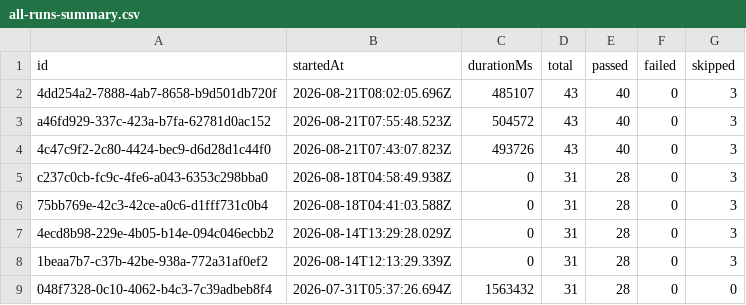
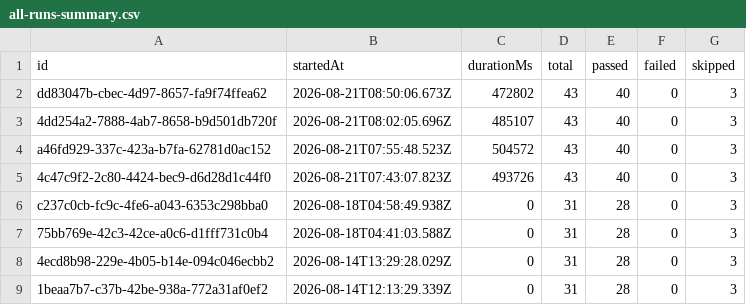
Before and after one commit to Shunyalabsai/widgets-automation, a CSV file: docs/exports/all-runs-summary.csv, drawn as a sheet; only a part is shown; the shorter side is filled out with more unchanged rows.

```diff
--- a/docs/exports/all-runs-summary.csv
+++ b/docs/exports/all-runs-summary.csv
@@ -1,2 +1,3 @@
 id,startedAt,durationMs,total,passed,failed,skipped
+dd83047b-cbec-4d97-8657-fa9f74ffea62,2026-08-21T08:50:06.673Z,472802,43,40,0,3
 4dd254a2-7888-4ab7-8658-b9d501db720f,2026-08-21T08:02:05.696Z,485107,43,40,0,3
```
Also changed, not shown: docs/exports/current-run.csv, 2 other files.
